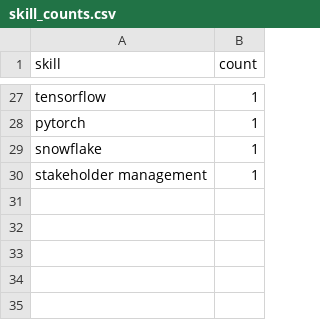
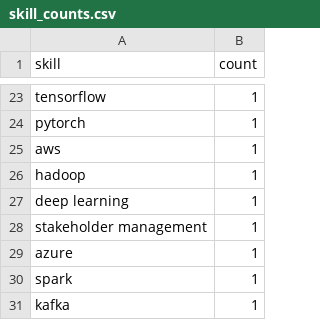
Before and after one commit to Maneeshraja19/job-market-intelligence, a CSV file: data/processed/skill_counts.csv, drawn as a sheet; only a part is shown, gaps mark what is left out; the diff covers the shown part only.

```diff
--- a/data/processed/skill_counts.csv
+++ b/data/processed/skill_counts.csv
@@ -28,3 +24,8 @@ tensorflow,1
 pytorch,1
-snowflake,1
+aws,1
+hadoop,1
+deep learning,1
 stakeholder management,1
+azure,1
+spark,1
+kafka,1
```
Also changed, not shown: 3 added rows, 7 removed rows, 3 moved rows and 8 edited cells elsewhere in this file, data/processed/job_postings_with_skills.csv.
